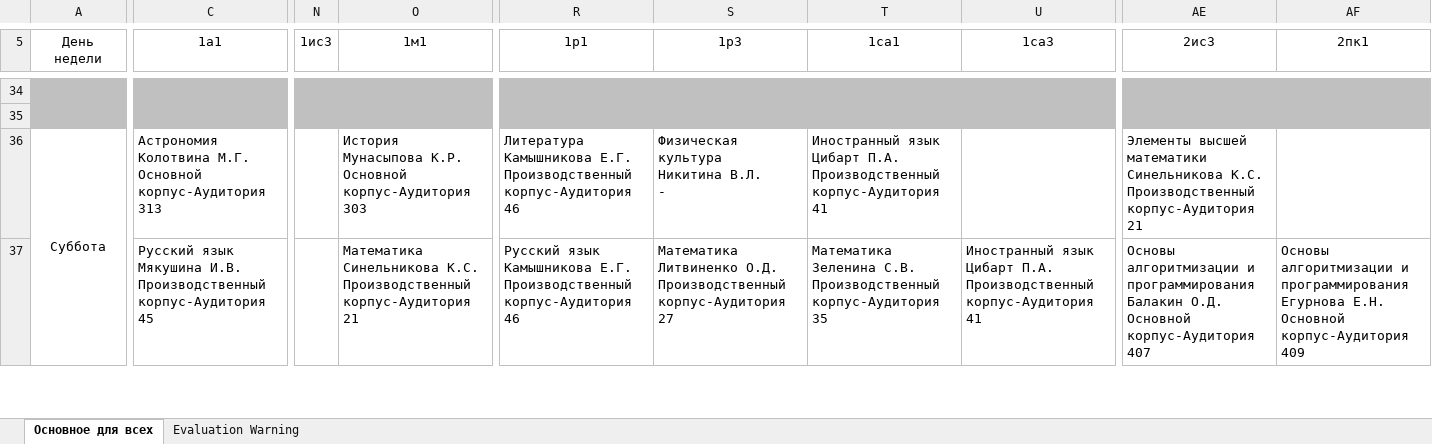
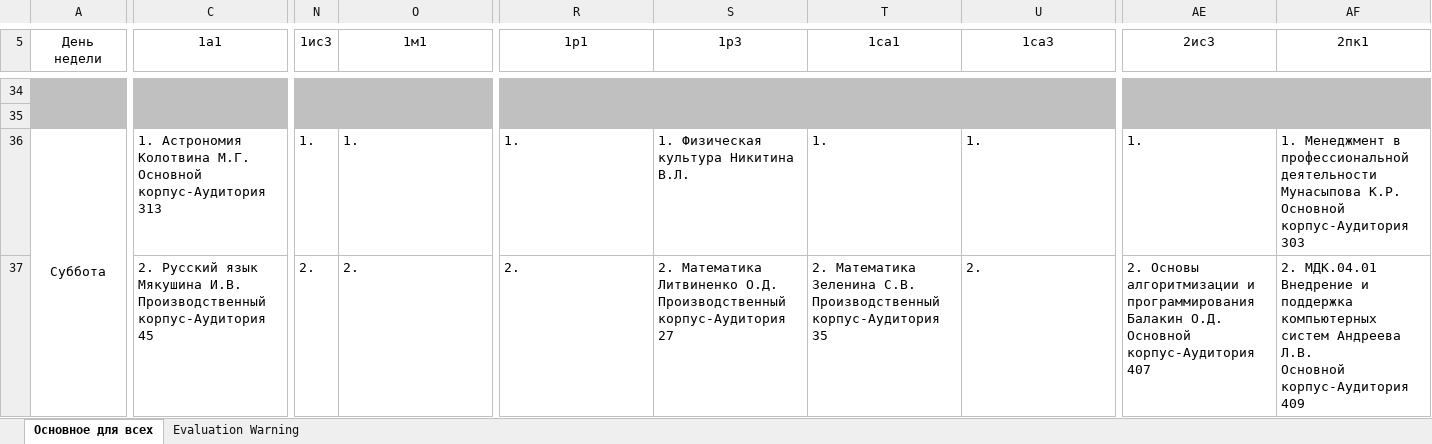
Before and after one commit to Nedifar/MobileSheduleAPI2022, an Excel workbook: ApiShedule2022/bin/Debug/net5.0/Raspisanie/_24_29_oct.xlsx, sheet Основное для всех, drawn as a sheet; only a part is shown, gaps mark what is left out; values as stored, in another font and other column widths than the file's, no borders; ↵ is a line break in a cell; the diff covers the shown part only; the diff names each change by its address in the sheet, - before the commit and + after, or states it on an @@ line.

```diff
--- a/ApiShedule2022/bin/Debug/net5.0/Raspisanie/_24_29_oct.xlsx (sheet Основное для всех)
+++ b/ApiShedule2022/bin/Debug/net5.0/Raspisanie/_24_29_oct.xlsx (sheet Основное для всех)
-C36 (1а1): Астрономия ↵ Колотвина…
+C36 (1а1): 1. Астрономия Колотвина…
-N36 (1ис3): (empty)
+N36 (1ис3): 1.
-O36 (1м1): История ↵ Мунасыпова К.Р. ↵ Основной корпус-Аудитория 303
+O36 (1м1): 1.
-R36 (1р1): Литература ↵ Камышникова Е.Г. ↵ Производственный корпус-Аудитория 46
+R36 (1р1): 1.
-S36 (1р3): Физическая культура ↵ Никитина В.Л. ↵ -
+S36 (1р3): 1. Физическая культура Никитина В.Л.
-T36 (1са1): Иностранный язык ↵ Цибарт П.А. ↵ Производственный корпус-Аудитория 41
+T36 (1са1): 1.
-U36 (1са3): (empty)
+U36 (1са3): 1.
-AE36 (2ис3): Элементы высшей математики ↵ Синельникова К.С. ↵ Производственный корпус-Аудитория 21
+AE36 (2ис3): 1.
-AF36 (2пк1): (empty)
+AF36 (2пк1): 1. Менеджмент в профессиональной деятельности Мунасыпова К.Р. ↵ Основной корпус-Аудитория 303
-C37 (1а1): Русский язык…
+C37 (1а1): 2. Русский язык…
-N37 (1ис3): (empty)
+N37 (1ис3): 2.
-O37 (1м1): Математика ↵ Синельникова К.С. ↵ Производственный корпус-Аудитория 21
+O37 (1м1): 2.
-R37 (1р1): Русский язык ↵ Камышникова Е.Г. ↵ Производственный корпус-Аудитория 46
+R37 (1р1): 2.
-S37 (1р3): Математика ↵ Литвиненко…
+S37 (1р3): 2. Математика Литвиненко…
-T37 (1са1): Математика ↵ Зеленина…
+T37 (1са1): 2. Математика Зеленина…
-U37 (1са3): Иностранный язык ↵ Цибарт П.А. ↵ Производственный корпус-Аудитория 41
+U37 (1са3): 2.
-AE37 (2ис3): Основы алгоритмизации…
+AE37 (2ис3): 2. Основы алгоритмизации…
-AF37 (2пк1): Основы алгоритмизации и программирования ↵ Егурнова Е.Н. ↵ Основной корпус-Аудитория…
+AF37 (2пк1): 2. МДК.04.01 Внедрение и поддержка компьютерных систем Андреева Л.В. ↵ Основной корпус-Аудитория…
```
Also changed, not shown: 58 edited cells elsewhere in this sheet, 16 other files.
